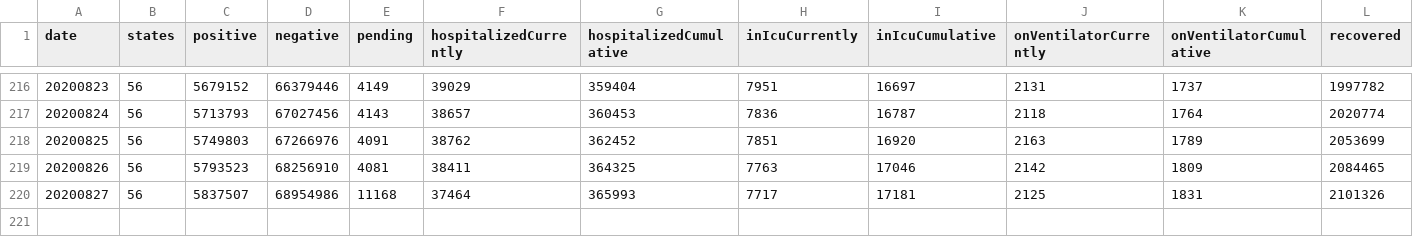
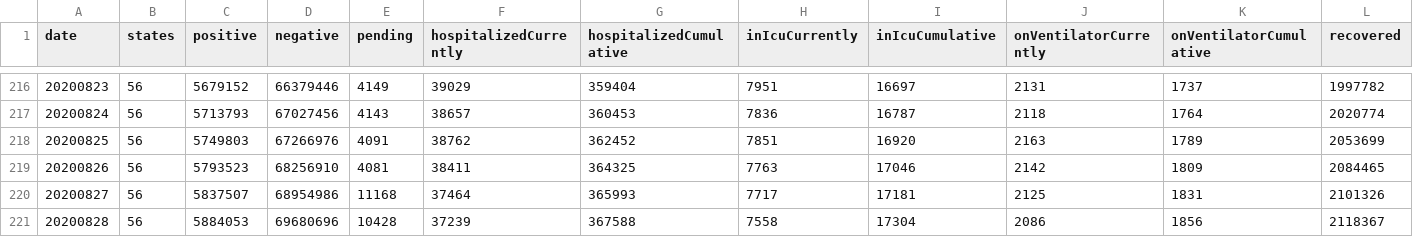
Before and after one commit to Gilb03/Covid19Project, a CSV file: covid/log/log.csv, drawn as a sheet; only a part is shown, gaps mark what is left out; rows hold the shown columns only; the diff names each change by its address in the sheet, - before the commit and + after, or states it on an @@ line.

Commit message:
daily pull 3

```diff
--- a/covid/log/log.csv
+++ b/covid/log/log.csv
+row 221: 20200828 | 56 | 5884053 | 69680696 | 10428 | 37239 | 367588 | 7558 | 17304 | 2086 | 1856 | 2118367
```
